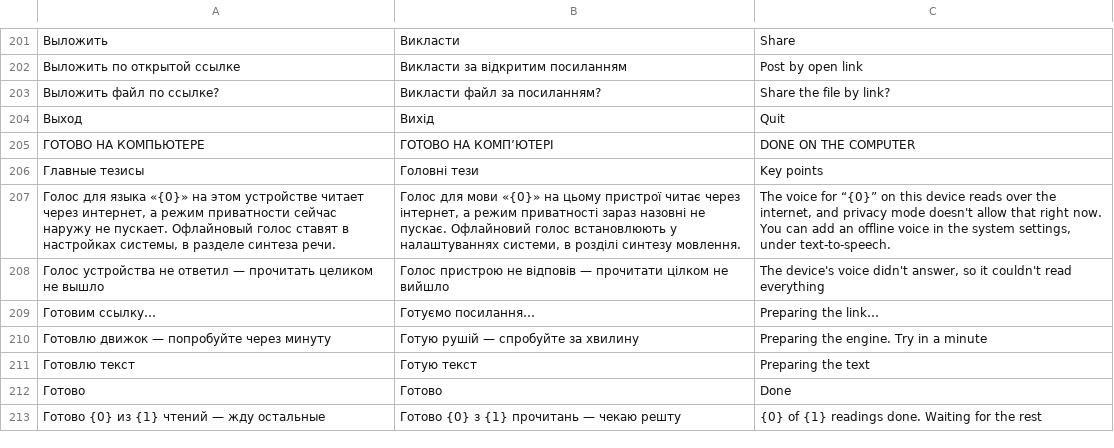
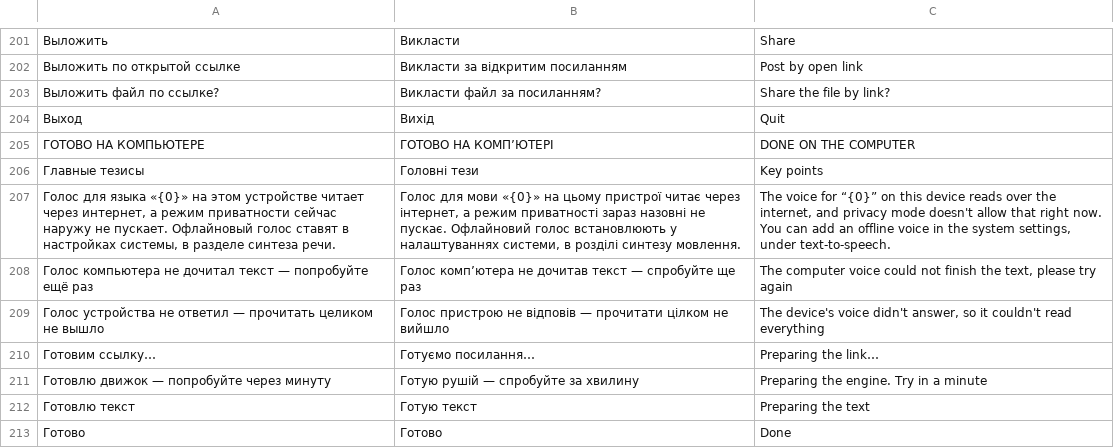
Before and after one commit to librevlad/point, a TSV file: core/model/src/main/resources/point/i18n/texts.tsv, drawn as a sheet; only a part is shown, gaps mark what is left out; the shorter side is filled out with more unchanged rows; the diff names each change by its address in the sheet, - before the commit and + after, or states it on an @@ line.

```diff
--- a/core/model/src/main/resources/point/i18n/texts.tsv
+++ b/core/model/src/main/resources/point/i18n/texts.tsv
+row 208: Голос компьютера не дочитал текст — попробуйте ещё раз | Голос комп’ютера не дочитав текст — спробуйте ще раз | The computer voice could not finish the text, please try again
```
Also changed, not shown: 12 other files.
